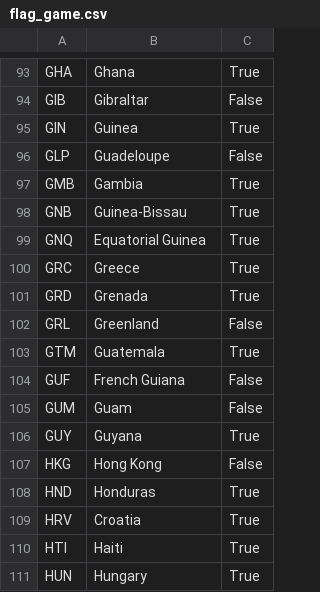
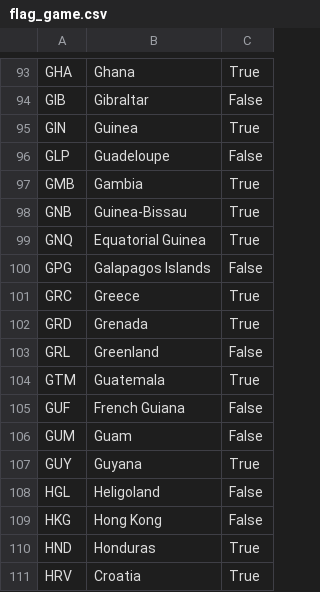
Before and after one commit to dmod/PlaneSign, a CSV file: datafiles/flag_game.csv, drawn as a sheet; only a part is shown, gaps mark what is left out; the shorter side is filled out with more unchanged rows; the diff names each change by its address in the sheet, - before the commit and + after, or states it on an @@ line.

Commit message:
Galapagos and Heligoland

```diff
--- a/datafiles/flag_game.csv
+++ b/datafiles/flag_game.csv
+row 100: GPG | Galapagos Islands | False
+row 108: HGL | Heligoland | False
```
Also changed, not shown: 3 other files.
